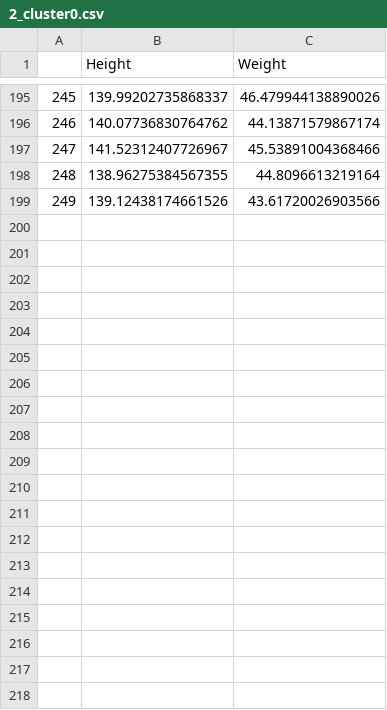
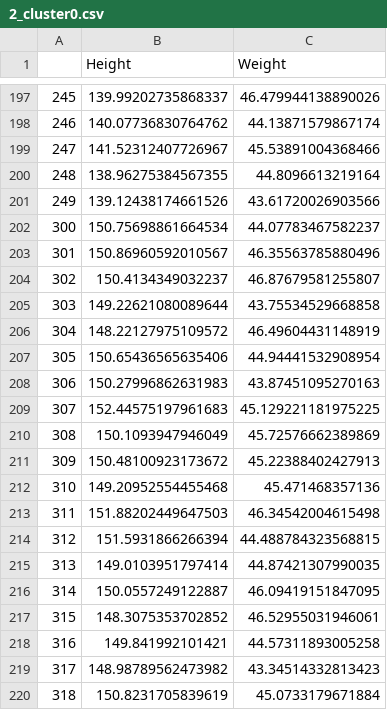
Before and after one commit to jfoadi/clusteringMA50291, a CSV file: 2_cluster0.csv, drawn as a sheet; only a part is shown, gaps mark what is left out; the diff covers the shown part only; the diff names each change by its address in the sheet, - before the commit and + after, or states it on an @@ line.

```diff
--- a/2_cluster0.csv
+++ b/2_cluster0.csv
+row 202: 300 | 150.75698861664534 | 44.07783467582237
+row 203: 301 | 150.86960592010567 | 46.35563785880496
+row 204: 302 | 150.4134349032237 | 46.87679581255807
+row 205: 303 | 149.22621080089644 | 43.75534529668858
+row 206: 304 | 148.22127975109572 | 46.49604431148919
+row 207: 305 | 150.65436565635406 | 44.94441532908954
+row 208: 306 | 150.27996862631983 | 43.87451095270163
+row 209: 307 | 152.44575197961683 | 45.129221181975225
+row 210: 308 | 150.1093947946049 | 45.72576662389869
+row 211: 309 | 150.48100923173672 | 45.22388402427913
+row 212: 310 | 149.20952554455468 | 45.471468357136
+row 213: 311 | 151.88202449647503 | 46.34542004615498
+row 214: 312 | 151.5931866266394 | 44.488784323568815
+row 215: 313 | 149.0103951797414 | 44.87421307990035
+row 216: 314 | 150.0557249122887 | 46.09419151847095
+row 217: 315 | 148.3075353702852 | 46.52955031946061
+row 218: 316 | 149.841992101421 | 44.57311893005258
+row 219: 317 | 148.98789562473982 | 43.34514332813423
+row 220: 318 | 150.8231705839619 | 45.0733179671884
```
Also changed, not shown: 33 added rows elsewhere in this file, 2_cluster1.csv, 4_cluster0.csv, 14 other files.
